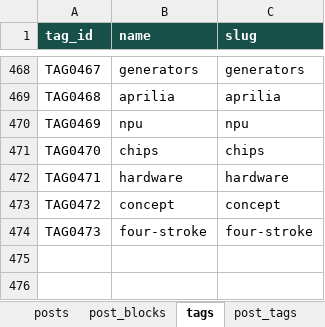
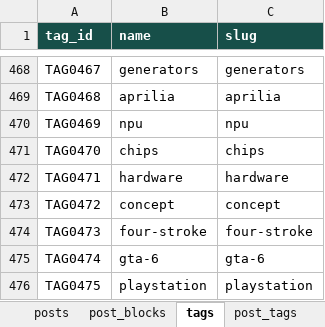
Before and after one commit to oewersolutions/oewer-tools, an Excel workbook: data/oewer_database.xlsx, sheet tags, drawn as a sheet; only a part is shown, gaps mark what is left out; values as stored, in another font and other column widths than the file's, no borders; the diff names each change by its address in the sheet, - before the commit and + after, or states it on an @@ line.

```diff
--- a/data/oewer_database.xlsx (sheet tags)
+++ b/data/oewer_database.xlsx (sheet tags)
+row 475: TAG0474 | gta-6 | gta-6
+row 476: TAG0475 | playstation | playstation
```
Also changed, not shown: sheet post_blocks, sheet posts, sheet post_tags, 5 other files.
